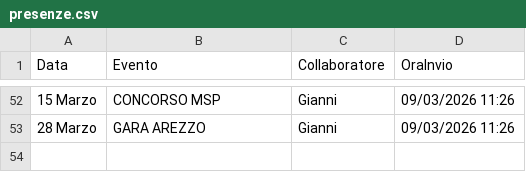
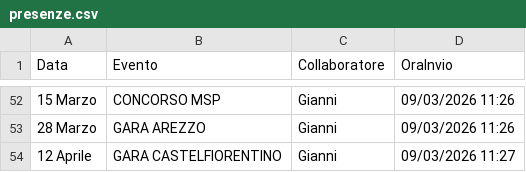
Before and after one commit to SF-fotoeventi/Staff, a CSV file: presenze.csv, drawn as a sheet; only a part is shown, gaps mark what is left out.

Commit message:
aggiungi Gianni

```diff
--- a/presenze.csv
+++ b/presenze.csv
@@ -53 +53,2 @@ Data,Evento,Collaboratore,OraInvio
 28 Marzo,GARA AREZZO,Gianni,09/03/2026 11:26
+12 Aprile,GARA CASTELFIORENTINO,Gianni,09/03/2026 11:27
```
